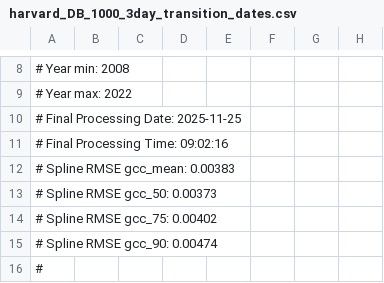
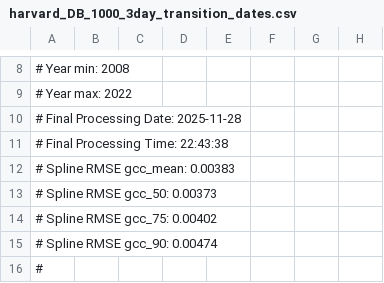
Before and after one commit to SaPpHiReFlAmEs99/agdsII_report_Francesco_Lucano, a CSV file: data/harvard_DB_1000_3day_transition_dates.csv, drawn as a sheet; only a part is shown, gaps mark what is left out; the diff names each change by its address in the sheet, - before the commit and + after, or states it on an @@ line.

```diff
--- a/data/harvard_DB_1000_3day_transition_dates.csv
+++ b/data/harvard_DB_1000_3day_transition_dates.csv
-A10: # Final Processing Date: 2025-11-25
+A10: # Final Processing Date: 2025-11-28
-A11: # Final Processing Time: 09:02:16
+A11: # Final Processing Time: 22:43:38
```
Also changed, not shown: 5 other files.
